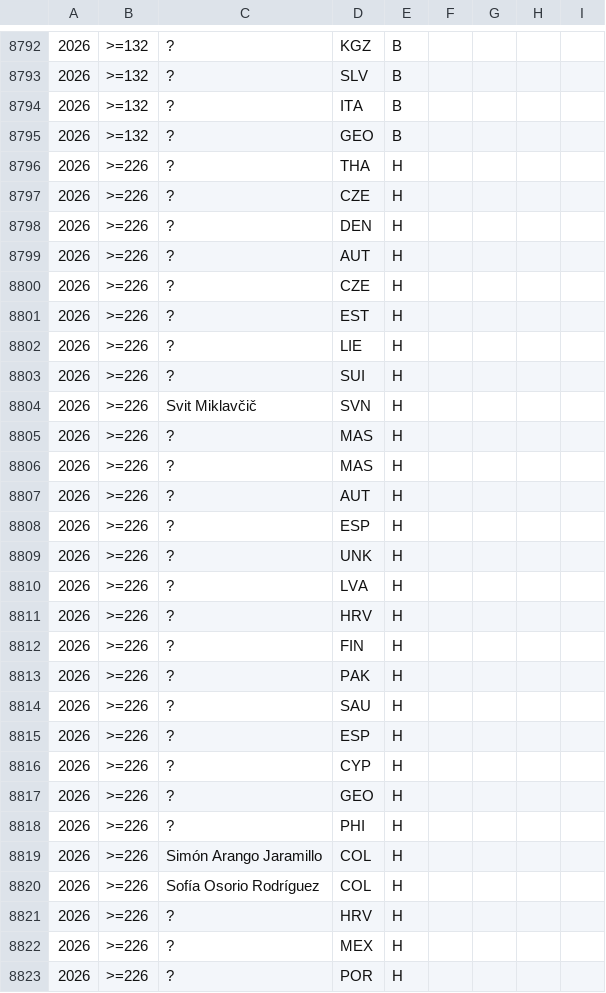
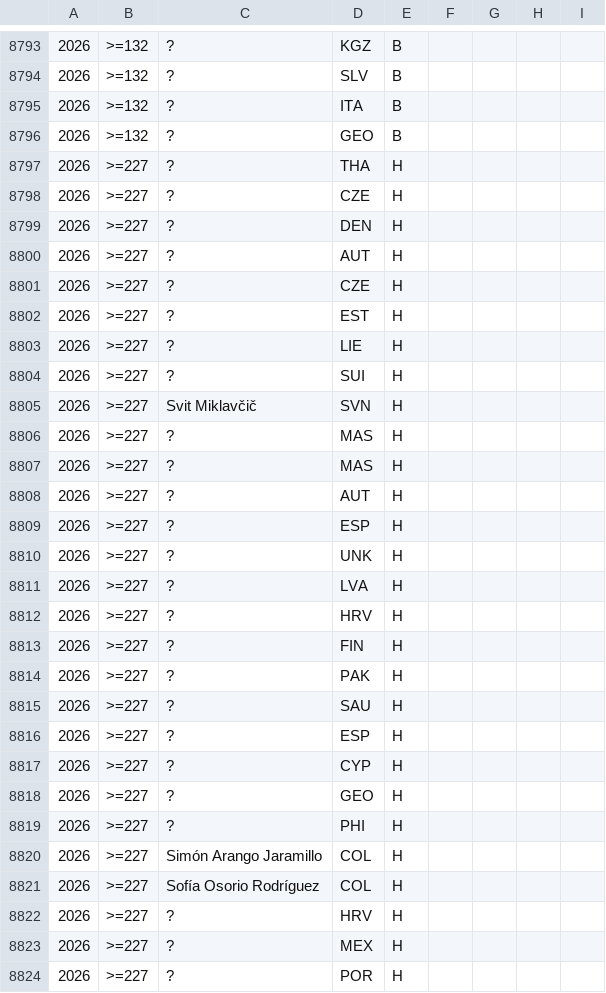
Before and after one commit to abeakkas/ipho-unofficial.org, a CSV file: search/participants.csv, drawn as a sheet; only a part is shown, gaps mark what is left out; the diff covers the shown part only.

Commit message:
2026 added missing UZB participant

```diff
--- a/search/participants.csv
+++ b/search/participants.csv
@@ -8795,29 +8796,29 @@
 2026,>=132,?,GEO,B,,,,
-2026,>=226,?,THA,H,,,,
-2026,>=226,?,CZE,H,,,,
-2026,>=226,?,DEN,H,,,,
-2026,>=226,?,AUT,H,,,,
-2026,>=226,?,CZE,H,,,,
-2026,>=226,?,EST,H,,,,
-2026,>=226,?,LIE,H,,,,
-2026,>=226,?,SUI,H,,,,
-2026,>=226,Svit Miklavčič,SVN,H,,,,
-2026,>=226,?,MAS,H,,,,
-2026,>=226,?,MAS,H,,,,
-2026,>=226,?,AUT,H,,,,
-2026,>=226,?,ESP,H,,,,
-2026,>=226,?,UNK,H,,,,
-2026,>=226,?,LVA,H,,,,
-2026,>=226,?,HRV,H,,,,
-2026,>=226,?,FIN,H,,,,
-2026,>=226,?,PAK,H,,,,
-2026,>=226,?,SAU,H,,,,
-2026,>=226,?,ESP,H,,,,
-2026,>=226,?,CYP,H,,,,
-2026,>=226,?,GEO,H,,,,
-2026,>=226,?,PHI,H,,,,
-2026,>=226,Simón Arango Jaramillo,COL,H,,,,
-2026,>=226,Sofía Osorio Rodríguez,COL,H,,,,
-2026,>=226,?,HRV,H,,,,
-2026,>=226,?,MEX,H,,,,
-2026,>=226,?,POR,H,,,,
+2026,>=227,?,THA,H,,,,
+2026,>=227,?,CZE,H,,,,
+2026,>=227,?,DEN,H,,,,
+2026,>=227,?,AUT,H,,,,
+2026,>=227,?,CZE,H,,,,
+2026,>=227,?,EST,H,,,,
+2026,>=227,?,LIE,H,,,,
+2026,>=227,?,SUI,H,,,,
+2026,>=227,Svit Miklavčič,SVN,H,,,,
+2026,>=227,?,MAS,H,,,,
+2026,>=227,?,MAS,H,,,,
+2026,>=227,?,AUT,H,,,,
+2026,>=227,?,ESP,H,,,,
+2026,>=227,?,UNK,H,,,,
+2026,>=227,?,LVA,H,,,,
+2026,>=227,?,HRV,H,,,,
+2026,>=227,?,FIN,H,,,,
+2026,>=227,?,PAK,H,,,,
+2026,>=227,?,SAU,H,,,,
+2026,>=227,?,ESP,H,,,,
+2026,>=227,?,CYP,H,,,,
+2026,>=227,?,GEO,H,,,,
+2026,>=227,?,PHI,H,,,,
+2026,>=227,Simón Arango Jaramillo,COL,H,,,,
+2026,>=227,Sofía Osorio Rodríguez,COL,H,,,,
+2026,>=227,?,HRV,H,,,,
+2026,>=227,?,MEX,H,,,,
+2026,>=227,?,POR,H,,,,
```
Also changed, not shown: 1 added row and 37 edited cells elsewhere in this file, src/database/participants.csv, 42 other files.
